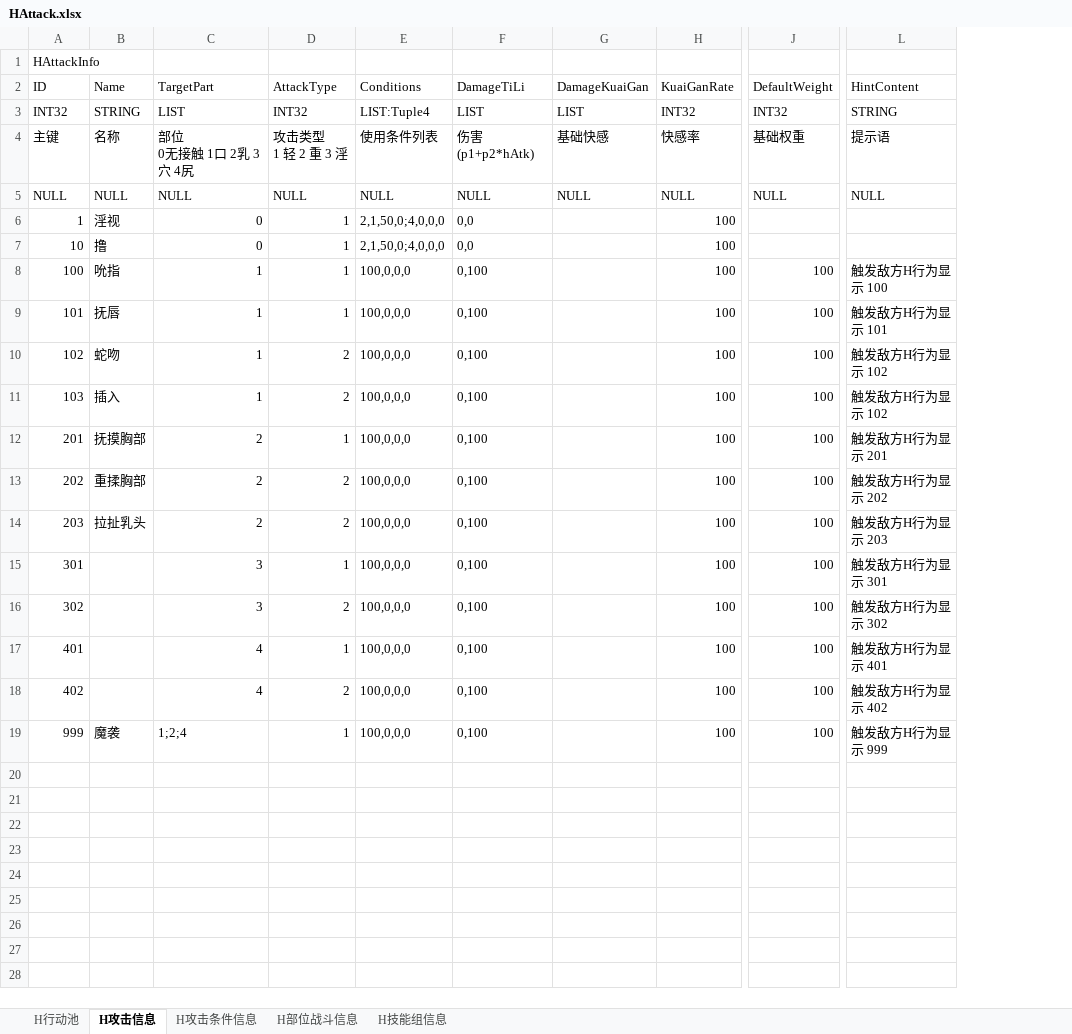
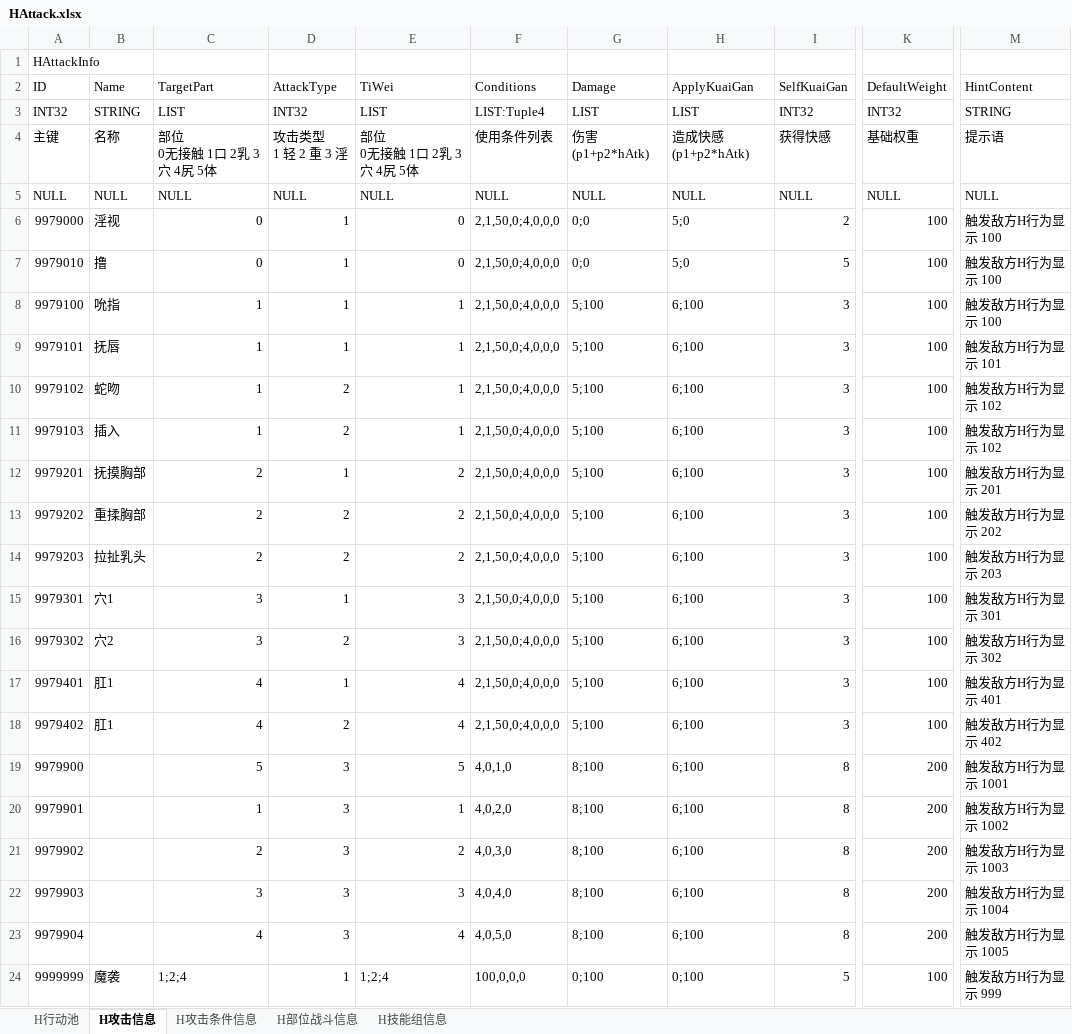
Before and after one commit to nmbswls/UModTest, an Excel workbook: Excel/Excels/HAttack.xlsx, sheet H攻击信息, drawn as a sheet; only a part is shown, gaps mark what is left out; values as stored, in another font and other column widths than the file's, no borders; removed rows and columns are numbered as before the commit, all else as after; rows hold the shown columns only; ↵ is a line break in a cell; the diff names each change by its address in the sheet, - before the commit and + after, or states it on an @@ line.

Commit message:
excel 提交

```diff
--- a/Excel/Excels/HAttack.xlsx (sheet H攻击信息)
+++ b/Excel/Excels/HAttack.xlsx (sheet H攻击信息)
+column E (TiWei), rows 3-18: LIST | 部位 ↵ 0无接触 1口 2乳 3穴 4尻 5体 | NULL | 0 | 0 | 1 | 1 | 1 | 1 | 2 | 2 | 2 | 3 | 3 | 4 | 4; row 24: 1;2;4
-column F (DamageTiLi), rows 3-19: LIST | 伤害(p1+p2*hAtk) | NULL | 0,0 | 0,0 | 0,100 | 0,100 | 0,100 | 0,100 | 0,100 | 0,100 | 0,100 | 0,100 | 0,100 | 0,100 | 0,100 | 0,100
-column G (DamageKuaiGan), rows 3-5: LIST | 基础快感 | NULL
-column H (KuaiGanRate), rows 3-19: INT32 | 快感率 | NULL | 100 | 100 | 100 | 100 | 100 | 100 | 100 | 100 | 100 | 100 | 100 | 100 | 100 | 100
+column G (Damage), rows 3-18: LIST | 伤害(p1+p2*hAtk) | NULL | 0;0 | 0;0 | 5;100 | 5;100 | 5;100 | 5;100 | 5;100 | 5;100 | 5;100 | 5;100 | 5;100 | 5;100 | 5;100; row 24: 0;100
+column H (ApplyKuaiGan), rows 3-18: LIST | 造成快感(p1+p2*hAtk) | NULL | 5;0 | 5;0 | 6;100 | 6;100 | 6;100 | 6;100 | 6;100 | 6;100 | 6;100 | 6;100 | 6;100 | 6;100 | 6;100; row 24: 0;100
+column I (SelfKuaiGan), rows 3-18: INT32 | 获得快感 | NULL | 2 | 5 | 3 | 3 | 3 | 3 | 3 | 3 | 3 | 3 | 3 | 3 | 3; row 24: 5
-C4 (TargetPart): 部位 ↵ 0无接触 1口 2乳 3穴 4尻
+C4 (TargetPart): 部位 ↵ 0无接触 1口 2乳 3穴 4尻 5体
-A6 (ID): 1
+A6 (ID): 9979000
-K6:K7 (DefaultWeight): (empty)
+K6:K7 (DefaultWeight): 100
-M6:M7 (HintContent): (empty)
+M6:M7 (HintContent): 触发敌方H行为显示 100
-A7 (ID): 10
+A7 (ID): 9979010
-A8 (ID): 100
+A8 (ID): 9979100
-F8:F18 (Conditions): 100,0,0,0
+F8:F18 (Conditions): 2,1,50,0;4,0,0,0
-A9 (ID): 101
+A9 (ID): 9979101
-A10 (ID): 102
+A10 (ID): 9979102
-A11 (ID): 103
+A11 (ID): 9979103
-A12 (ID): 201
+A12 (ID): 9979201
-A13 (ID): 202
+A13 (ID): 9979202
-A14 (ID): 203
+A14 (ID): 9979203
-A15 (ID): 301
+A15 (ID): 9979301
-B15 (Name): (empty)
+B15 (Name): 穴1
-A16 (ID): 302
+A16 (ID): 9979302
-B16 (Name): (empty)
+B16 (Name): 穴2
-A17 (ID): 401
+A17 (ID): 9979401
-B17:B18 (Name): (empty)
+B17:B18 (Name): 肛1
-A18 (ID): 402
+A18 (ID): 9979402
+row 19: 9979900 |  | 5 | 3 | 5 | 4,0,1,0 | 8;100 | 6;100 | 8 | 200 | 触发敌方H行为显示 1001
+row 20: 9979901 |  | 1 | 3 | 1 | 4,0,2,0 | 8;100 | 6;100 | 8 | 200 | 触发敌方H行为显示 1002
+row 21: 9979902 |  | 2 | 3 | 2 | 4,0,3,0 | 8;100 | 6;100 | 8 | 200 | 触发敌方H行为显示 1003
+row 22: 9979903 |  | 3 | 3 | 3 | 4,0,4,0 | 8;100 | 6;100 | 8 | 200 | 触发敌方H行为显示 1004
+row 23: 9979904 |  | 4 | 3 | 4 | 4,0,5,0 | 8;100 | 6;100 | 8 | 200 | 触发敌方H行为显示 1005
-A24 (ID): 999
+A24 (ID): 9999999
```
Also changed, not shown: sheet H技能组信息, Excel/Excels/MultiLanguage/MultiLangInfo_Meta.xlsx, 4 other files.
